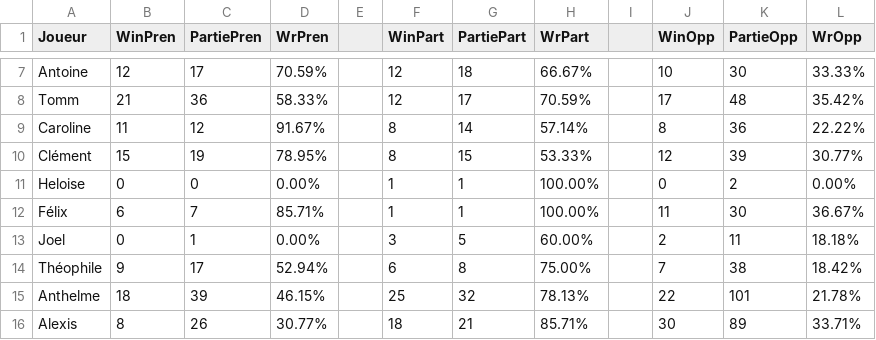
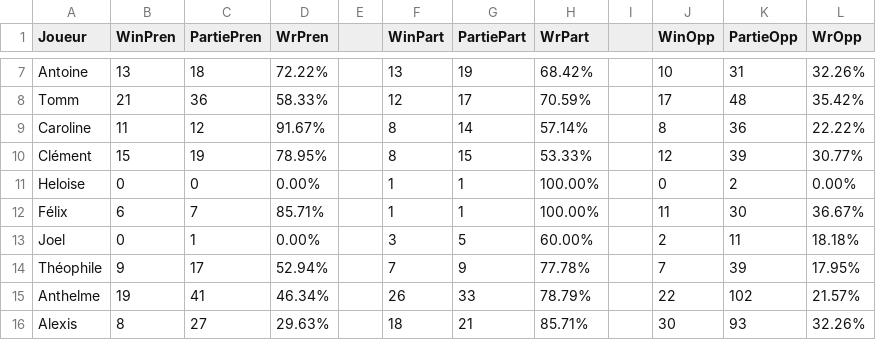
Before and after one commit to Nicolas62x/TarotCalculator, a CSV file: output/winrates.csv, drawn as a sheet; only a part is shown, gaps mark what is left out; the diff covers the shown part only; the diff names each change by its address in the sheet, - before the commit and + after, or states it on an @@ line.

```diff
--- a/output/winrates.csv
+++ b/output/winrates.csv
-B7 (WinPren): 12
+B7 (WinPren): 13
-C7 (PartiePren): 17
+C7 (PartiePren): 18
-D7 (WrPren): 70.59%
+D7 (WrPren): 72.22%
-F7 (WinPart): 12
+F7 (WinPart): 13
-G7 (PartiePart): 18
+G7 (PartiePart): 19
-H7 (WrPart): 66.67%
+H7 (WrPart): 68.42%
-K7 (PartieOpp): 30
+K7 (PartieOpp): 31
-L7 (WrOpp): 33.33%
+L7 (WrOpp): 32.26%
-F14 (WinPart): 6
+F14 (WinPart): 7
-G14 (PartiePart): 8
+G14 (PartiePart): 9
-H14 (WrPart): 75.00%
+H14 (WrPart): 77.78%
-K14 (PartieOpp): 38
+K14 (PartieOpp): 39
-L14 (WrOpp): 18.42%
+L14 (WrOpp): 17.95%
-B15 (WinPren): 18
+B15 (WinPren): 19
-C15 (PartiePren): 39
+C15 (PartiePren): 41
-D15 (WrPren): 46.15%
+D15 (WrPren): 46.34%
-F15 (WinPart): 25
+F15 (WinPart): 26
-G15 (PartiePart): 32
+G15 (PartiePart): 33
-H15 (WrPart): 78.13%
+H15 (WrPart): 78.79%
-K15 (PartieOpp): 101
+K15 (PartieOpp): 102
-L15 (WrOpp): 21.78%
+L15 (WrOpp): 21.57%
-C16 (PartiePren): 26
+C16 (PartiePren): 27
-D16 (WrPren): 30.77%
+D16 (WrPren): 29.63%
-K16 (PartieOpp): 89
+K16 (PartieOpp): 93
-L16 (WrOpp): 33.71%
+L16 (WrOpp): 32.26%
```
Also changed, not shown: 1 added row, 1 removed row and 29 edited cells elsewhere in this file, TarotGG.csv, output/history.csv, 2 other files.
